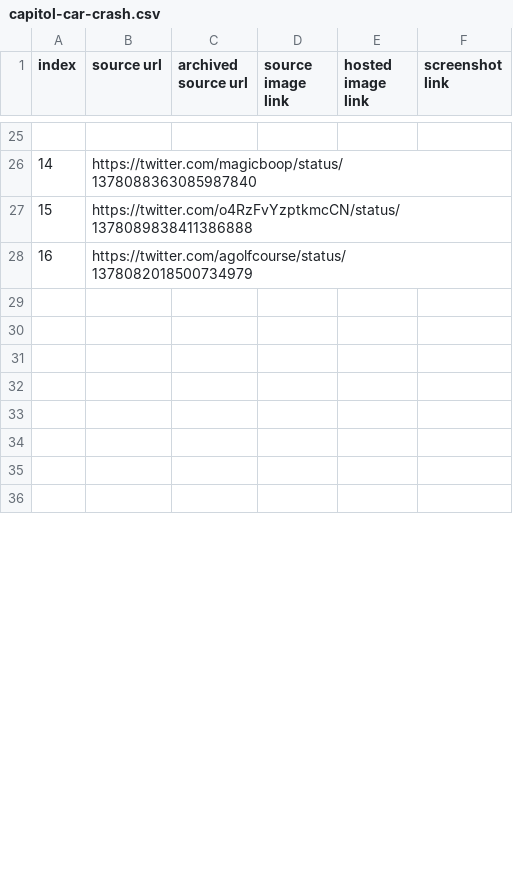
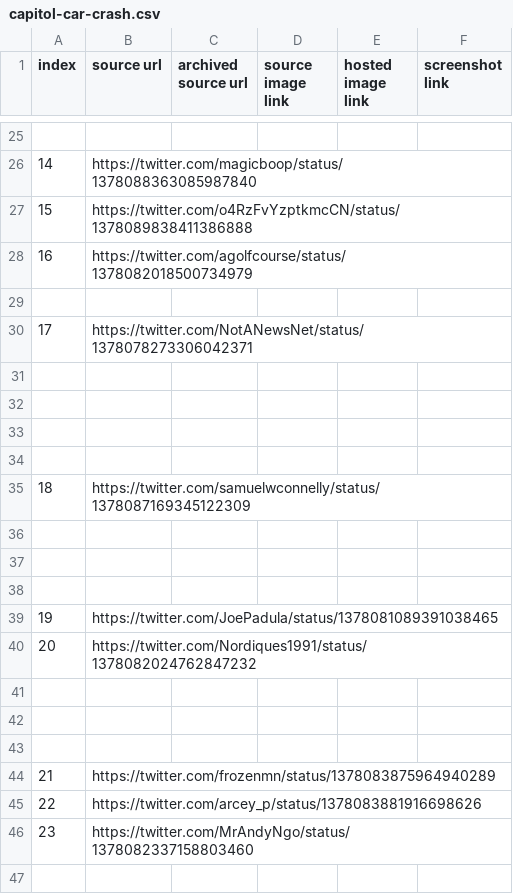
Before and after one commit to memeticinfluence/capitol-car-crash, a CSV file: capitol-car-crash.csv, drawn as a sheet; only a part is shown, gaps mark what is left out; the shorter side is filled out with more unchanged rows; the diff covers the shown part only; the diff names each change by its address in the sheet, - before the commit and + after, or states it on an @@ line.

```diff
--- a/capitol-car-crash.csv
+++ b/capitol-car-crash.csv
+row 29: (empty)
+row 30: 17 | https://twitter.com/NotANewsNet/status/1378078273306042371
+row 31: (empty)
+row 32: (empty)
+row 33: (empty)
+row 34: (empty)
+row 35: 18 | https://twitter.com/samuelwconnelly/status/1378087169345122309
+row 36: (empty)
+row 37: (empty)
+row 38: (empty)
+row 39: 19 | https://twitter.com/JoePadula/status/1378081089391038465
+row 40: 20 | https://twitter.com/Nordiques1991/status/1378082024762847232
+row 41: (empty)
+row 42: (empty)
+row 43: (empty)
+row 44: 21 | https://twitter.com/frozenmn/status/1378083875964940289
+row 45: 22 | https://twitter.com/arcey_p/status/1378083881916698626
+row 46: 23 | https://twitter.com/MrAndyNgo/status/1378082337158803460
+row 47: (empty)
```
Also changed, not shown: 53 added rows, 72 removed rows and 6 edited cells elsewhere in this file, 43 other files.
